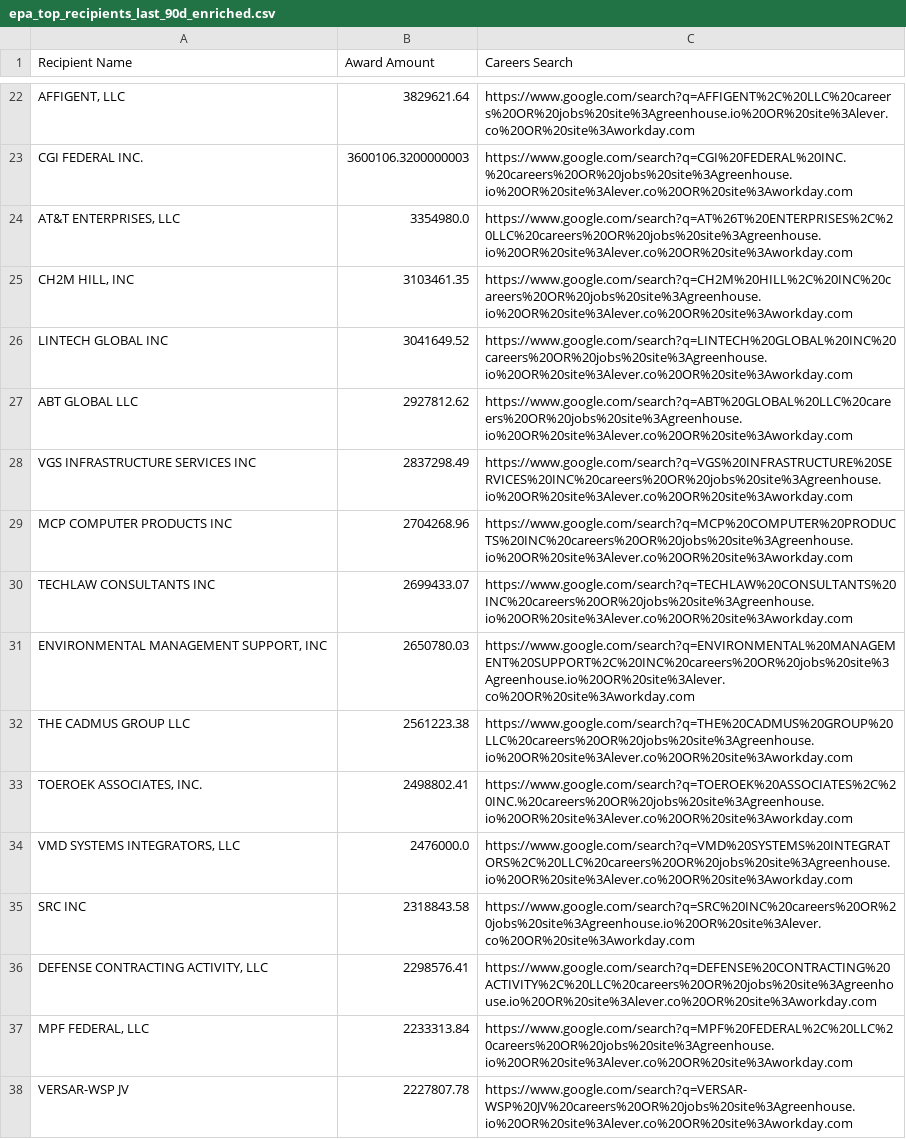
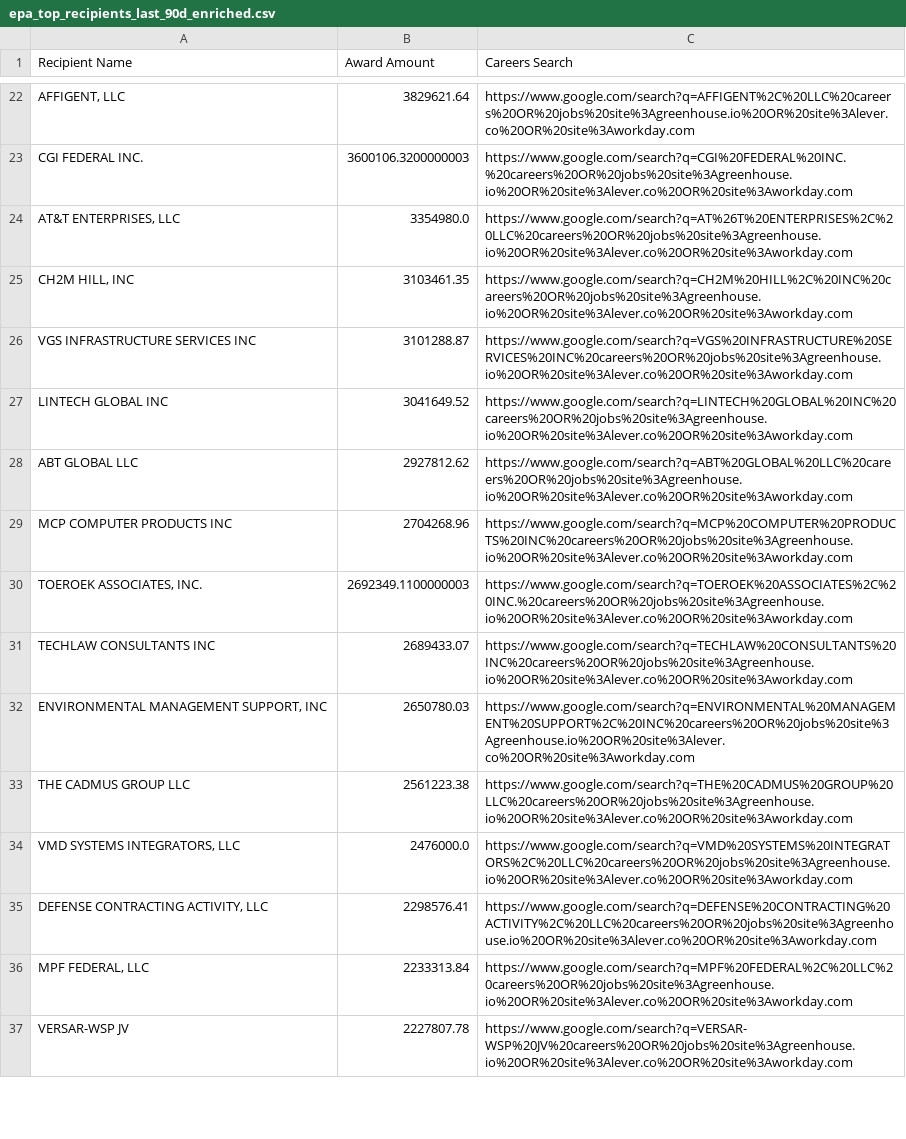
Before and after one commit to feldmangn/nih-awards-tracker, a CSV file: data/epa_top_recipients_last_90d_enriched.csv, drawn as a sheet; only a part is shown, gaps mark what is left out; the diff covers the shown part only.

```diff
--- a/data/epa_top_recipients_last_90d_enriched.csv
+++ b/data/epa_top_recipients_last_90d_enriched.csv
@@ -25,12 +25,11 @@ CGI FEDERAL INC.,3600106.3200000003,https://www.google.com/search?q=CGI%20FEDERA
 "CH2M HILL, INC",3103461.35,https://www.google.com/search?q=CH2M%20HILL%2C%20INC%20careers%20OR%20jobs%20site%3Agreenhouse.io%20OR%20site%3Alever.co%20OR%20site%3Aworkday.com
+VGS INFRASTRUCTURE SERVICES INC,3101288.87,https://www.google.com/search?q=VGS%20INFRASTRUCTURE%20SERVICES%20INC%20careers%20OR%20jobs%20site%3Agreenhouse.io%20OR%20site%3Alever.co%20OR%20site%3Aworkday.com
 LINTECH GLOBAL INC,3041649.52,https://www.google.com/search?q=LINTECH%20GLOBAL%20INC%20careers%20OR%20jobs%20site%3Agreenhouse.io%20OR%20site%3Alever.co%20OR%20site%3Aworkday.com
 ABT GLOBAL LLC,2927812.62,https://www.google.com/search?q=ABT%20GLOBAL%20LLC%20careers%20OR%20jobs%20site%3Agreenhouse.io%20OR%20site%3Alever.co%20OR%20site%3Aworkday.com
-VGS INFRASTRUCTURE SERVICES INC,2837298.49,https://www.google.com/search?q=VGS%20INFRASTRUCTURE%20SERVICES%20INC%20careers%20OR%20jobs%20site%3Agreenhouse.io%20OR%20site%3Alever.co%20OR%20site%3Aworkday.com
 MCP COMPUTER PRODUCTS INC,2704268.96,https://www.google.com/search?q=MCP%20COMPUTER%20PRODUCTS%20INC%20careers%20OR%20jobs%20site%3Agreenhouse.io%20OR%20site%3Alever.co%20OR%20site%3Aworkday.com
-TECHLAW CONSULTANTS INC,2699433.07,https://www.google.com/search?q=TECHLAW%20CONSULTANTS%20INC%20careers%20OR%20jobs%20site%3Agreenhouse.io%20OR%20site%3Alever.co%20OR%20site%3Aworkday.com
+"TOEROEK ASSOCIATES, INC.",2692349.1100000003,https://www.google.com/search?q=TOEROEK%20ASSOCIATES%2C%20INC.%20careers%20OR%20jobs%20site%3Agreenhouse.io%20OR%20site%3Alever.co%20OR%20site%3Aworkday.com
+TECHLAW CONSULTANTS INC,2689433.07,https://www.google.com/search?q=TECHLAW%20CONSULTANTS%20INC%20careers%20OR%20jobs%20site%3Agreenhouse.io%20OR%20site%3Alever.co%20OR%20site%3Aworkday.com
 "ENVIRONMENTAL MANAGEMENT SUPPORT, INC",2650780.03,https://www.google.com/search?q=ENVIRONMENTAL%20MANAGEMENT%20SUPPORT%2C%20INC%20careers%20OR%20jobs%20site%3Agreenhouse.io%20OR%20site%3Alever.co%20OR%20site%3Aworkday.com
 THE CADMUS GROUP LLC,2561223.38,https://www.google.com/search?q=THE%20CADMUS%20GROUP%20LLC%20careers%20OR%20jobs%20site%3Agreenhouse.io%20OR%20site%3Alever.co%20OR%20site%3Aworkday.com
-"TOEROEK ASSOCIATES, INC.",2498802.41,https://www.google.com/search?q=TOEROEK%20ASSOCIATES%2C%20INC.%20careers%20OR%20jobs%20site%3Agreenhouse.io%20OR%20site%3Alever.co%20OR%20site%3Aworkday.com
 "VMD SYSTEMS INTEGRATORS, LLC",2476000.0,https://www.google.com/search?q=VMD%20SYSTEMS%20INTEGRATORS%2C%20LLC%20careers%20OR%20jobs%20site%3Agreenhouse.io%20OR%20site%3Alever.co%20OR%20site%3Aworkday.com
-SRC INC,2318843.58,https://www.google.com/search?q=SRC%20INC%20careers%20OR%20jobs%20site%3Agreenhouse.io%20OR%20site%3Alever.co%20OR%20site%3Aworkday.com
 "DEFENSE CONTRACTING ACTIVITY, LLC",2298576.41,https://www.google.com/search?q=DEFENSE%20CONTRACTING%20ACTIVITY%2C%20LLC%20careers%20OR%20jobs%20site%3Agreenhouse.io%20OR%20site%3Alever.co%20OR%20site%3Aworkday.com
```
Also changed, not shown: 16 added rows, 19 removed rows, 64 moved rows and 10 edited cells elsewhere in this file, data/cms_awards_last_90d.csv, data/doe_awards_last_90d.csv, 20 other files.
